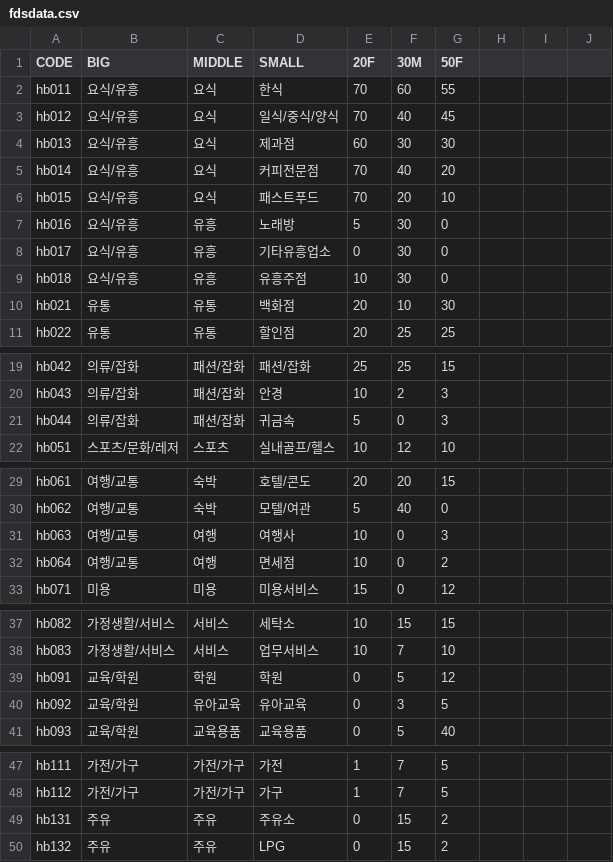
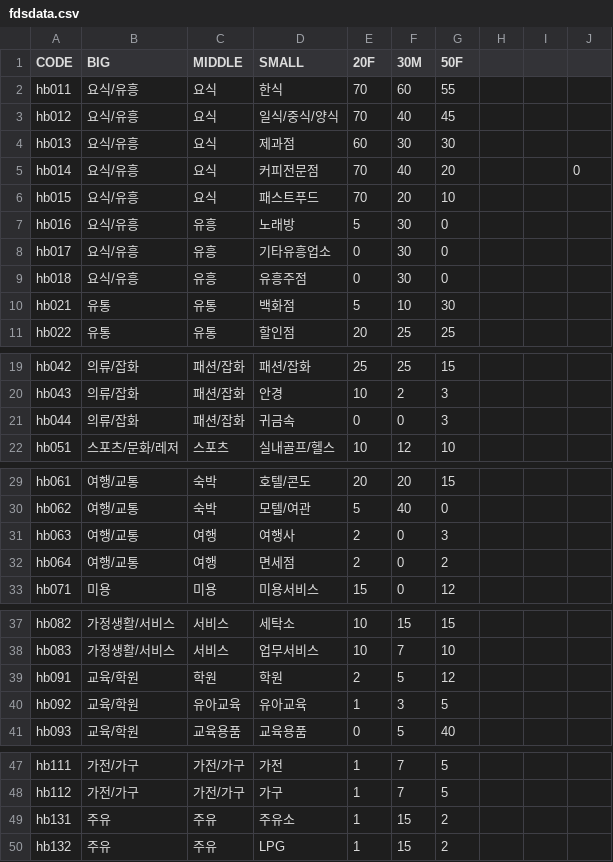
Before and after one commit to shimminjeong/HANA-SafetyOne, a CSV file: python/generateData/fdsdata.csv, drawn as a sheet; only a part is shown, gaps mark what is left out; the diff names each change by its address in the sheet, - before the commit and + after, or states it on an @@ line.

Commit message:
python코드정리

```diff
--- a/python/generateData/fdsdata.csv
+++ b/python/generateData/fdsdata.csv
-J5: (empty)
+J5: 0
-E9 (20F): 10
+E9 (20F): 0
-E10 (20F): 20
+E10 (20F): 5
-E21 (20F): 5
+E21 (20F): 0
-E31:E32 (20F): 10
+E31:E32 (20F): 2
-E39 (20F): 0
+E39 (20F): 2
-E40 (20F): 0
+E40 (20F): 1
-E49:E50 (20F): 0
+E49:E50 (20F): 1
```
Also changed, not shown: python/generateData/trancategoryupdate1.csv, 32 other files.
